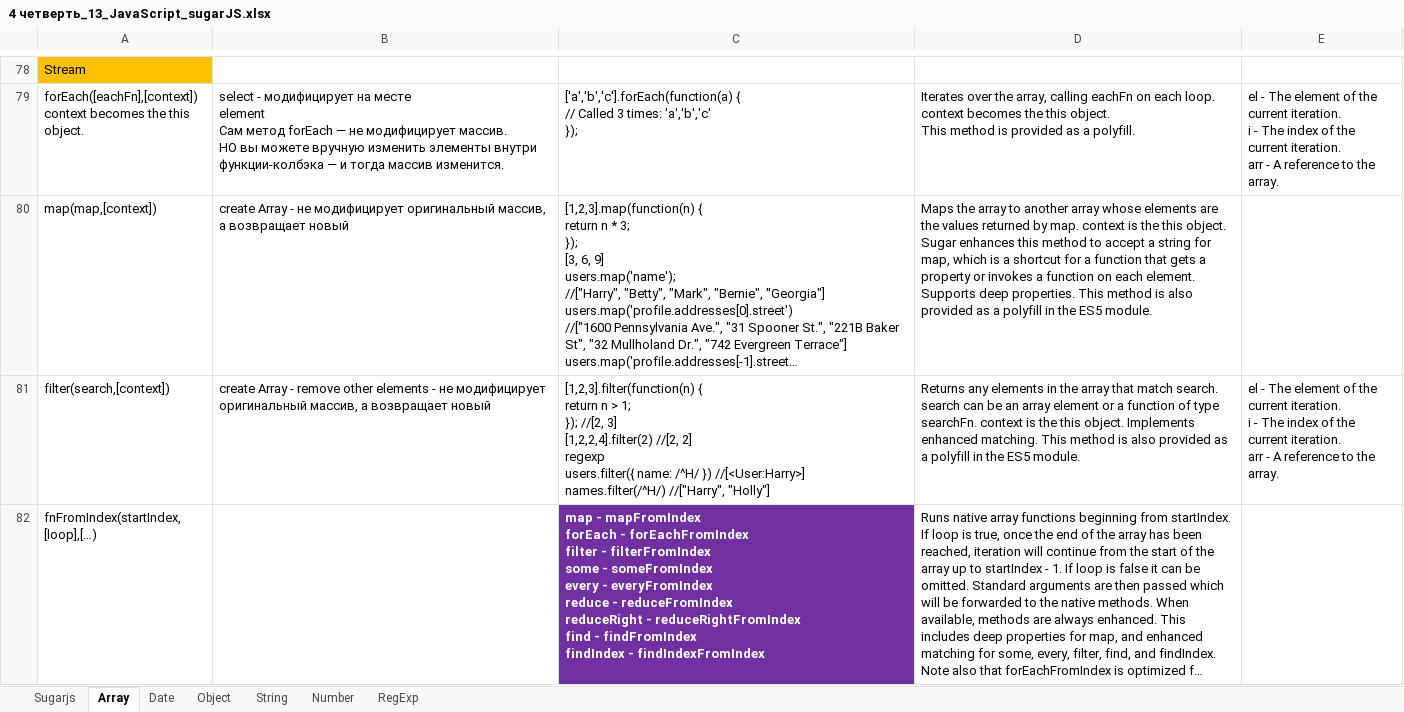
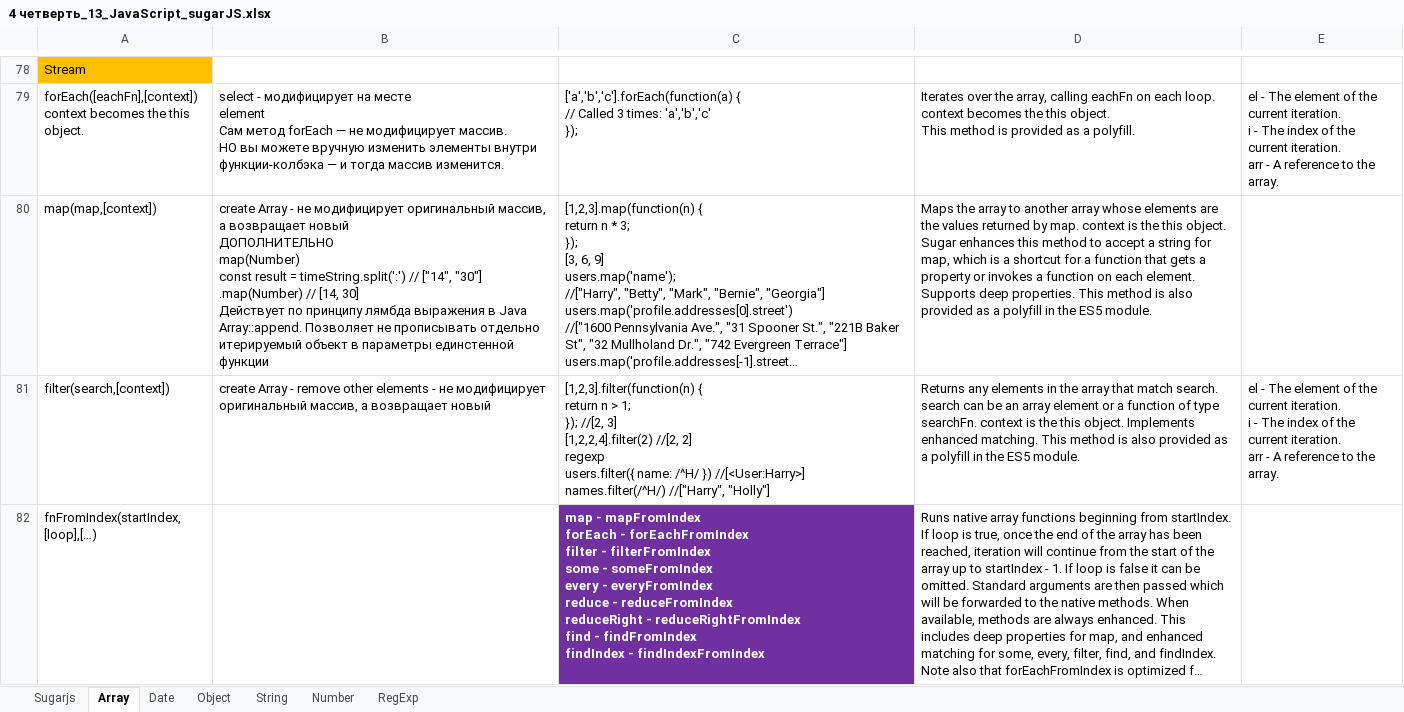
Before and after one commit to AlexServGE/GB_Developer_Workbook, an Excel workbook: 4 четверть_13_JavaScript_sugarJS.xlsx, sheet Array, drawn as a sheet; only a part is shown, gaps mark what is left out; long unchanged cells end in …; values as stored, in another font and other column widths than the file's, no borders; ↵ is a line break in a cell; the diff names each change by its address in the sheet, - before the commit and + after, or states it on an @@ line.

```diff
--- a/4 четверть_13_JavaScript_sugarJS.xlsx (sheet Array)
+++ b/4 четверть_13_JavaScript_sugarJS.xlsx (sheet Array)
-B80: …возвращает новый
+B80: …возвращает новый ↵ ДОПОЛНИТЕЛЬНО ↵ map(Number) ↵ const result = timeString.split(':') // ["14", "30"] ↵ .map(Number) // [14, 30] ↵ Действует по принципу лямбда выражения в Java Array::append. Позволяет не прописывать отдельно итерируемый объект в параметры единстенной функции
```
Also changed, not shown: 4 четверть_9_JavaScript_Vue 3.xlsx.
